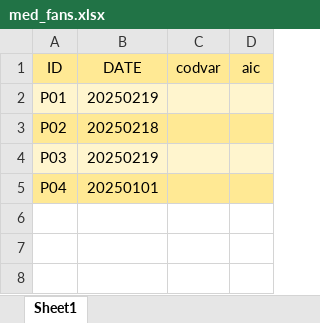
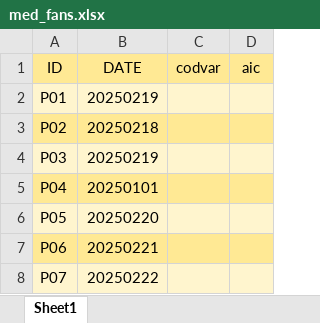
Before and after one commit to CentroRegionaleFVToscana/politerapia, an Excel workbook: i_test/test_D3_coorte_con_bears/med_fans.xlsx, sheet Sheet1, drawn as a sheet; values as stored, in another font and other column widths than the file's, no borders; the diff names each change by its address in the sheet, - before the commit and + after, or states it on an @@ line.

```diff
--- a/i_test/test_D3_coorte_con_bears/med_fans.xlsx (sheet Sheet1)
+++ b/i_test/test_D3_coorte_con_bears/med_fans.xlsx (sheet Sheet1)
+row 6: P05 | 20250220
+row 7: P06 | 20250221
+row 8: P07 | 20250222
```
Also changed, not shown: i_test/test_D3_coorte_con_bears/D3_coorte_2025.xlsx, i_test/test_D3_coorte_con_bears/med_antiagg.xlsx, 5 other files.
